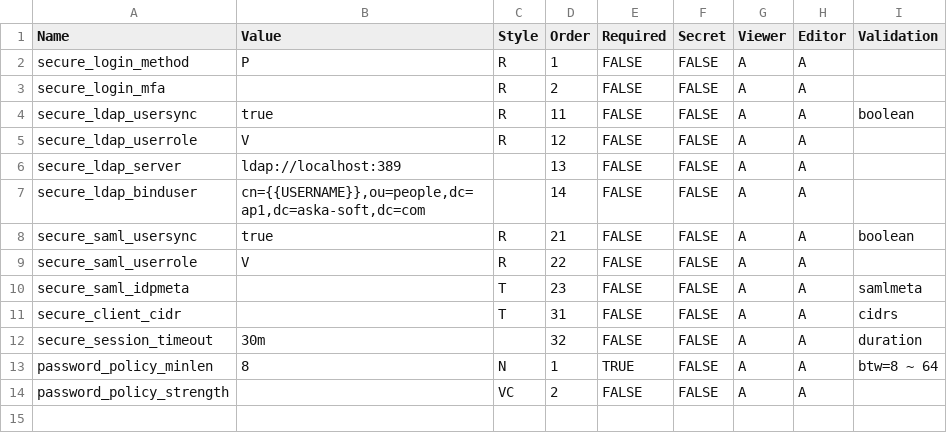
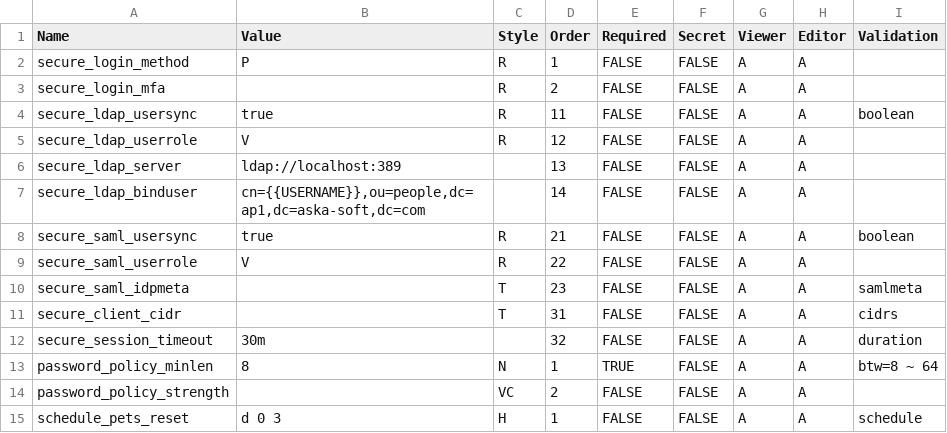
Before and after one commit to askasoft/pango-xdemo, a CSV file: conf/config.csv, drawn as a sheet.

Commit message:
impl configurable job schedule

```diff
--- a/conf/config.csv
+++ b/conf/config.csv
@@ -14 +14,2 @@ password_policy_minlen,8,N,1,TRUE,FALSE,A,A,btw=8 ~ 64
 password_policy_strength,,VC,2,FALSE,FALSE,A,A,
+schedule_pets_reset,d 0 3,H,1,FALSE,FALSE,A,A,schedule
```
Also changed, not shown: 18 other files.
